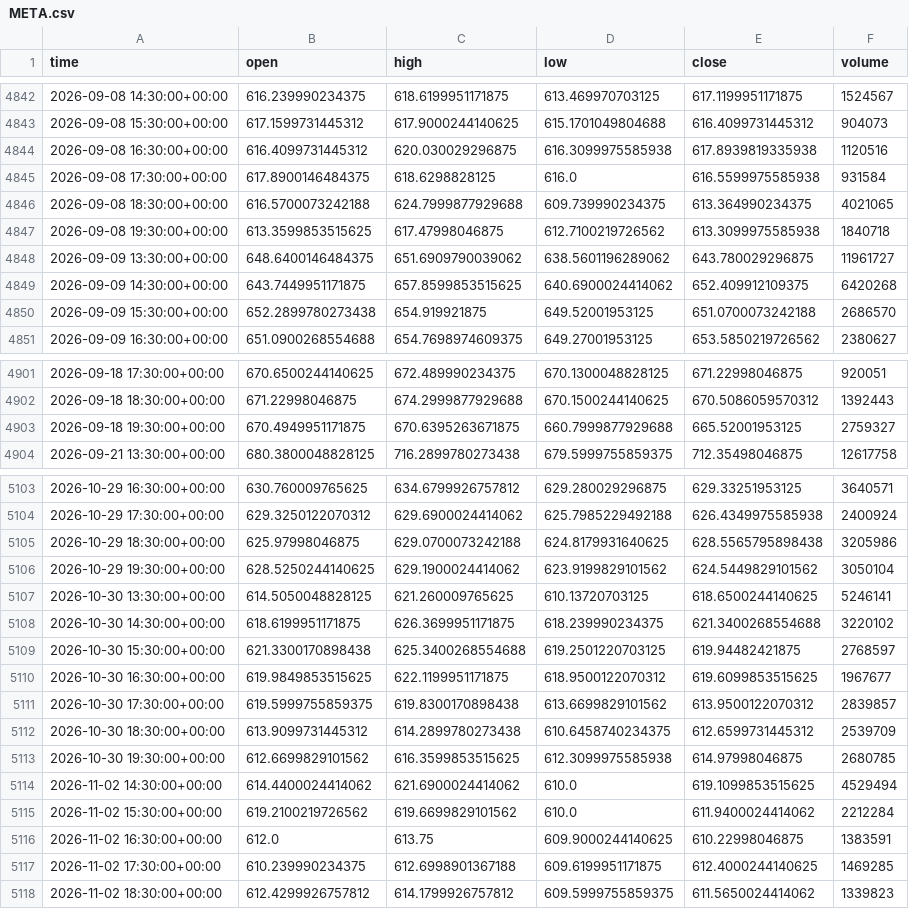
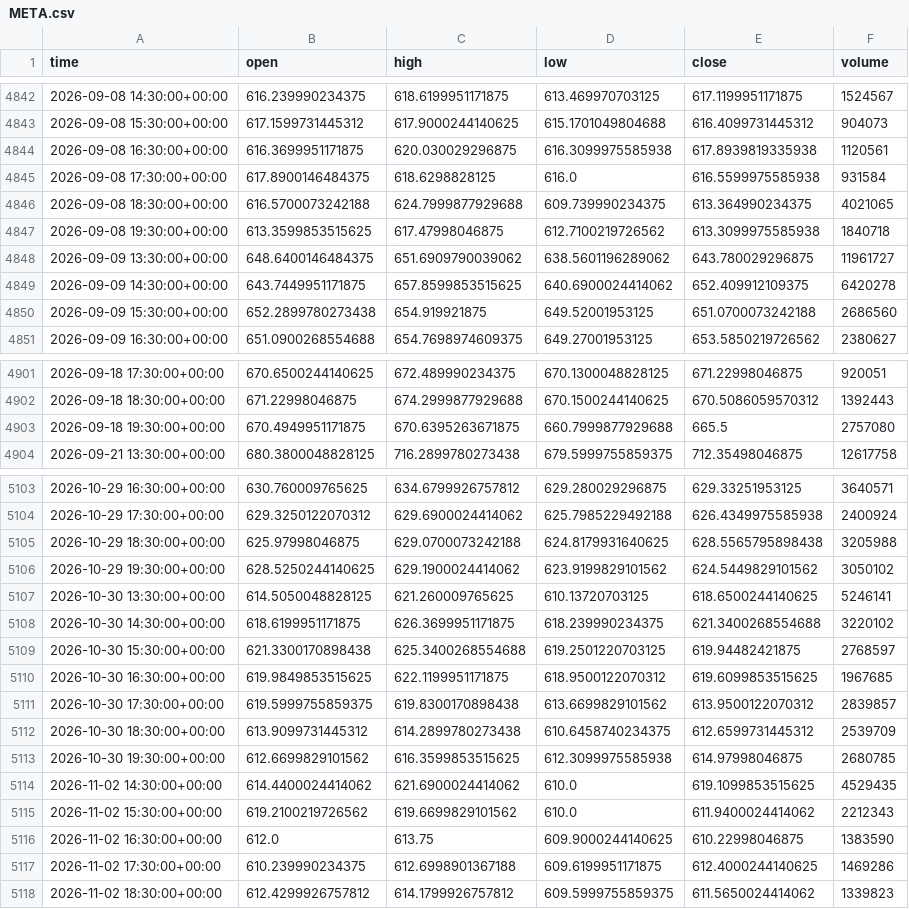
Before and after one commit to jaysantmyer-spec/ai-trader, a CSV file: data/bars/META.csv, drawn as a sheet; only a part is shown, gaps mark what is left out; the diff covers the shown part only.

```diff
--- a/data/bars/META.csv
+++ b/data/bars/META.csv
@@ -4843,3 +4843,3 @@ time,open,high,low,close,volume
 2026-09-08 15:30:00+00:00,617.1599731445312,617.9000244140625,615.1701049804688,616.4099731445312,904073
-2026-09-08 16:30:00+00:00,616.4099731445312,620.030029296875,616.3099975585938,617.8939819335938,1120516
+2026-09-08 16:30:00+00:00,616.3699951171875,620.030029296875,616.3099975585938,617.8939819335938,1120561
 2026-09-08 17:30:00+00:00,617.8900146484375,618.6298828125,616.0,616.5599975585938,931584
@@ -4848,4 +4848,4 @@ time,open,high,low,close,volume
 2026-09-09 13:30:00+00:00,648.6400146484375,651.6909790039062,638.5601196289062,643.780029296875,11961727
-2026-09-09 14:30:00+00:00,643.7449951171875,657.8599853515625,640.6900024414062,652.409912109375,6420268
-2026-09-09 15:30:00+00:00,652.2899780273438,654.919921875,649.52001953125,651.0700073242188,2686570
+2026-09-09 14:30:00+00:00,643.7449951171875,657.8599853515625,640.6900024414062,652.409912109375,6420278
+2026-09-09 15:30:00+00:00,652.2899780273438,654.919921875,649.52001953125,651.0700073242188,2686560
 2026-09-09 16:30:00+00:00,651.0900268554688,654.7698974609375,649.27001953125,653.5850219726562,2380627
@@ -4902,3 +4902,3 @@ time,open,high,low,close,volume
 2026-09-18 18:30:00+00:00,671.22998046875,674.2999877929688,670.1500244140625,670.5086059570312,1392443
-2026-09-18 19:30:00+00:00,670.4949951171875,670.6395263671875,660.7999877929688,665.52001953125,2759327
+2026-09-18 19:30:00+00:00,670.4949951171875,670.6395263671875,660.7999877929688,665.5,2757080
 2026-09-21 13:30:00+00:00,680.3800048828125,716.2899780273438,679.5999755859375,712.35498046875,12617758
@@ -5104,4 +5104,4 @@ time,open,high,low,close,volume
 2026-10-29 17:30:00+00:00,629.3250122070312,629.6900024414062,625.7985229492188,626.4349975585938,2400924
-2026-10-29 18:30:00+00:00,625.97998046875,629.0700073242188,624.8179931640625,628.5565795898438,3205986
-2026-10-29 19:30:00+00:00,628.5250244140625,629.1900024414062,623.9199829101562,624.5449829101562,3050104
+2026-10-29 18:30:00+00:00,625.97998046875,629.0700073242188,624.8179931640625,628.5565795898438,3205988
+2026-10-29 19:30:00+00:00,628.5250244140625,629.1900024414062,623.9199829101562,624.5449829101562,3050102
 2026-10-30 13:30:00+00:00,614.5050048828125,621.260009765625,610.13720703125,618.6500244140625,5246141
@@ -5109,3 +5109,3 @@ time,open,high,low,close,volume
 2026-10-30 15:30:00+00:00,621.3300170898438,625.3400268554688,619.2501220703125,619.94482421875,2768597
-2026-10-30 16:30:00+00:00,619.9849853515625,622.1199951171875,618.9500122070312,619.6099853515625,1967677
+2026-10-30 16:30:00+00:00,619.9849853515625,622.1199951171875,618.9500122070312,619.6099853515625,1967685
 2026-10-30 17:30:00+00:00,619.5999755859375,619.8300170898438,613.6699829101562,613.9500122070312,2839857
@@ -5113,6 +5113,6 @@ time,open,high,low,close,volume
 2026-10-30 19:30:00+00:00,612.6699829101562,616.3599853515625,612.3099975585938,614.97998046875,2680785
-2026-11-02 14:30:00+00:00,614.4400024414062,621.6900024414062,610.0,619.1099853515625,4529494
-2026-11-02 15:30:00+00:00,619.2100219726562,619.6699829101562,610.0,611.9400024414062,2212284
-2026-11-02 16:30:00+00:00,612.0,613.75,609.9000244140625,610.22998046875,1383591
-2026-11-02 17:30:00+00:00,610.239990234375,612.6998901367188,609.6199951171875,612.4000244140625,1469285
+2026-11-02 14:30:00+00:00,614.4400024414062,621.6900024414062,610.0,619.1099853515625,4529435
+2026-11-02 15:30:00+00:00,619.2100219726562,619.6699829101562,610.0,611.9400024414062,2212343
+2026-11-02 16:30:00+00:00,612.0,613.75,609.9000244140625,610.22998046875,1383590
+2026-11-02 17:30:00+00:00,610.239990234375,612.6998901367188,609.6199951171875,612.4000244140625,1469286
 2026-11-02 18:30:00+00:00,612.4299926757812,614.1799926757812,609.5999755859375,611.5650024414062,1339823
```
Also changed, not shown: 43 edited cells elsewhere in this file, data/bars/AMD.csv, data/bars/NVDA.csv, 15 other files.
